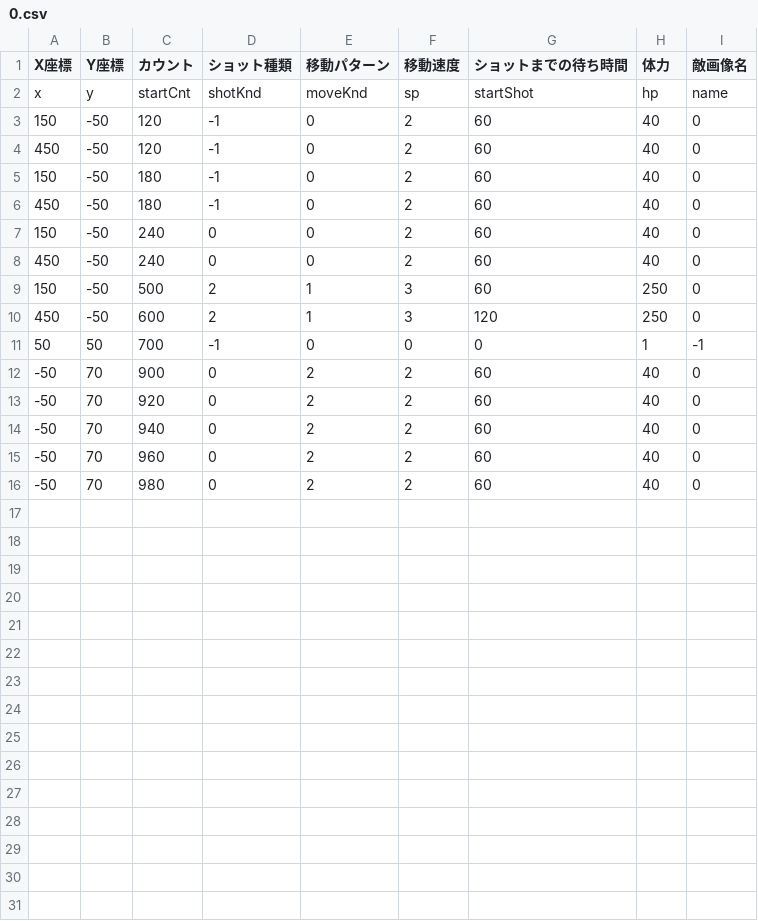
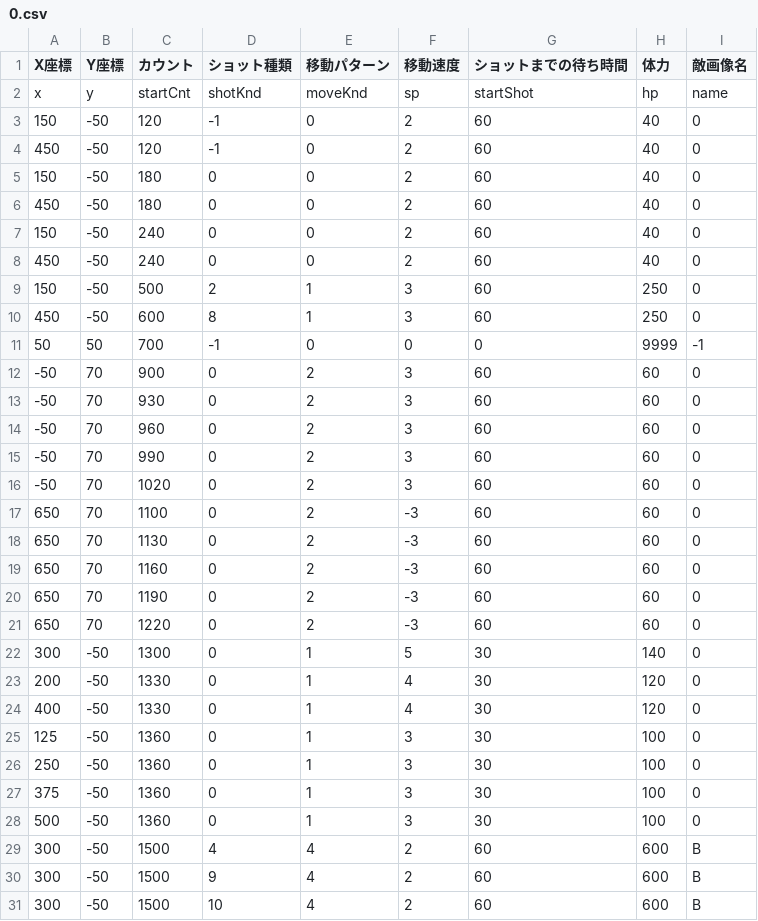
Before and after one commit to Watasuke074/SchoolFestSTG, a CSV file: App/Data/csv/0.csv, drawn as a sheet.

```diff
--- a/App/Data/csv/0.csv
+++ b/App/Data/csv/0.csv
@@ -4,4 +4,4 @@ x,y,startCnt,shotKnd,moveKnd,sp,startShot,hp,name
 450,-50,120,-1,0,2,60,40,0
-150,-50,180,-1,0,2,60,40,0
-450,-50,180,-1,0,2,60,40,0
+150,-50,180,0,0,2,60,40,0
+450,-50,180,0,0,2,60,40,0
 150,-50,240,0,0,2,60,40,0
@@ -9,8 +9,23 @@ x,y,startCnt,shotKnd,moveKnd,sp,startShot,hp,name
 150,-50,500,2,1,3,60,250,0
-450,-50,600,2,1,3,120,250,0
-50,50,700,-1,0,0,0,1,-1
--50,70,900,0,2,2,60,40,0
--50,70,920,0,2,2,60,40,0
--50,70,940,0,2,2,60,40,0
--50,70,960,0,2,2,60,40,0
--50,70,980,0,2,2,60,40,0
+450,-50,600,8,1,3,60,250,0
+50,50,700,-1,0,0,0,9999,-1
+-50,70,900,0,2,3,60,60,0
+-50,70,930,0,2,3,60,60,0
+-50,70,960,0,2,3,60,60,0
+-50,70,990,0,2,3,60,60,0
+-50,70,1020,0,2,3,60,60,0
+650,70,1100,0,2,-3,60,60,0
+650,70,1130,0,2,-3,60,60,0
+650,70,1160,0,2,-3,60,60,0
+650,70,1190,0,2,-3,60,60,0
+650,70,1220,0,2,-3,60,60,0
+300,-50,1300,0,1,5,30,140,0
+200,-50,1330,0,1,4,30,120,0
+400,-50,1330,0,1,4,30,120,0
+125,-50,1360,0,1,3,30,100,0
+250,-50,1360,0,1,3,30,100,0
+375,-50,1360,0,1,3,30,100,0
+500,-50,1360,0,1,3,30,100,0
+300,-50,1500,4,4,2,60,600,B
+300,-50,1500,9,4,2,60,600,B
+300,-50,1500,10,4,2,60,600,B
```
Also changed, not shown: 15 other files.
